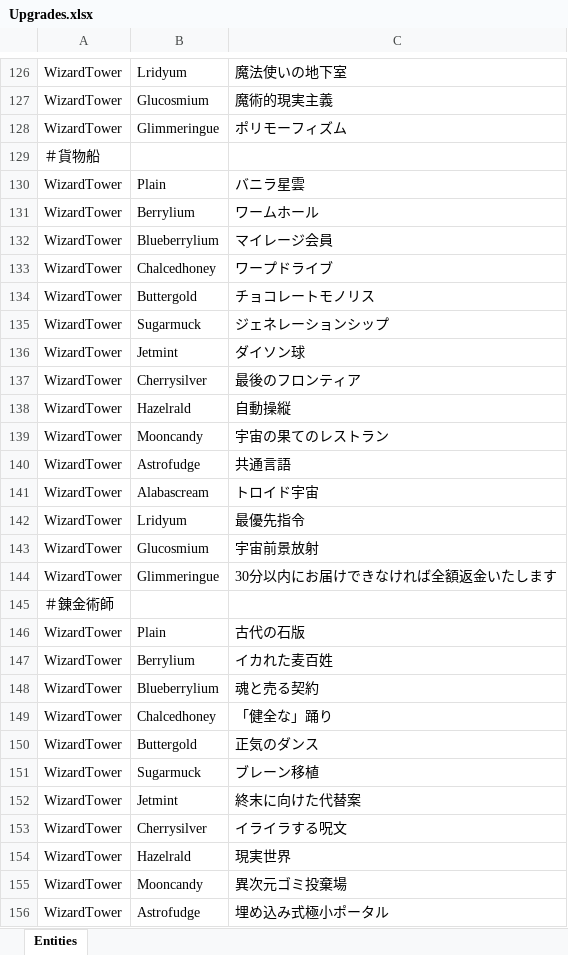
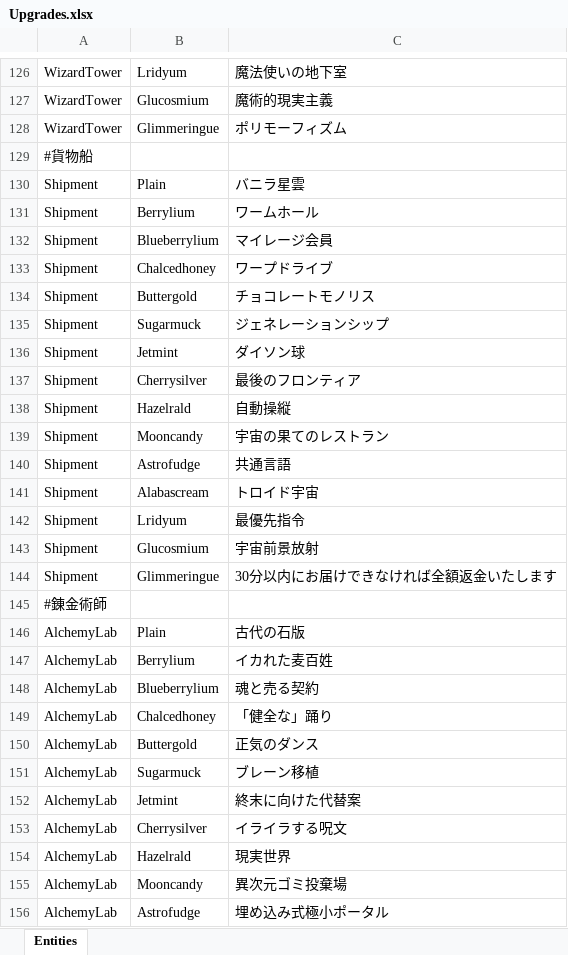
Before and after one commit to VGA-Team2024/TeamD, an Excel workbook: Assets/Excel/Upgrades/Upgrades.xlsx, sheet Entities, drawn as a sheet; only a part is shown, gaps mark what is left out; values as stored, in another font and other column widths than the file's, no borders; the diff covers the shown part only; the diff names each change by its address in the sheet, - before the commit and + after, or states it on an @@ line.

Commit message:
[update]Upgrades.xlsxを更新した。

```diff
--- a/Assets/Excel/Upgrades/Upgrades.xlsx (sheet Entities)
+++ b/Assets/Excel/Upgrades/Upgrades.xlsx (sheet Entities)
-A129: ＃貨物船
+A129: #貨物船
-A130:A144: WizardTower
+A130:A144: Shipment
-A145: ＃錬金術師
+A145: #錬金術師
-A146:A156: WizardTower
+A146:A156: AlchemyLab
```
Also changed, not shown: 148 edited cells elsewhere in this sheet.
